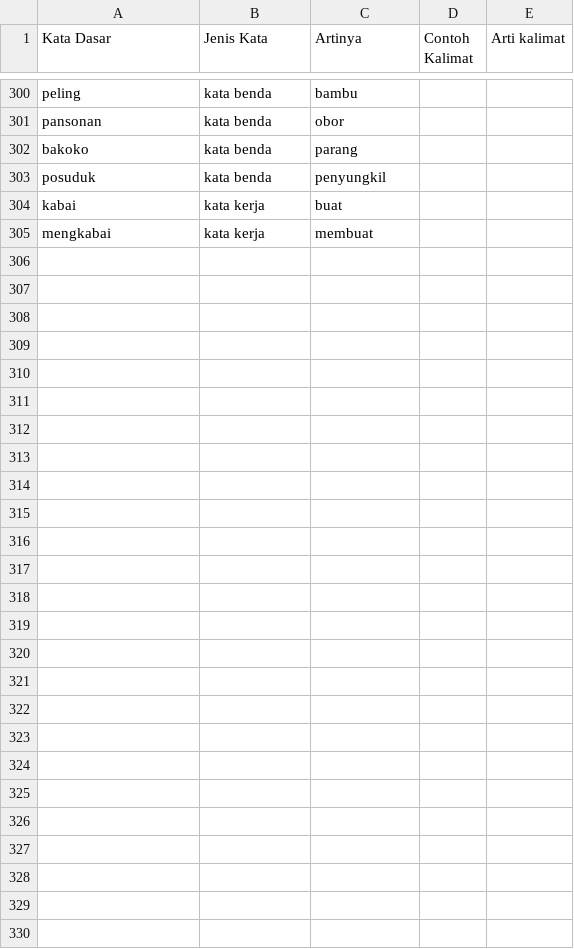
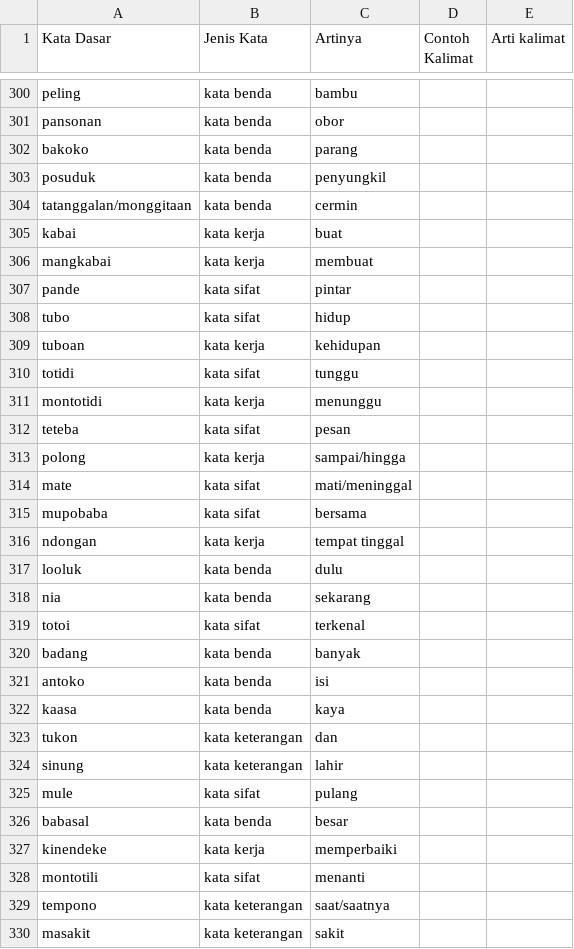
Before and after one commit to pandekene/Kamus-Bahasa-Banggai, a CSV file: kamus.csv, drawn as a sheet; only a part is shown, gaps mark what is left out; the diff covers the shown part only.

Commit message:
Update kamus.csv
tambah

```diff
--- a/kamus.csv
+++ b/kamus.csv
@@ -303,3 +303,28 @@ bakoko,kata benda,parang,,
 posuduk,kata benda,penyungkil,,
+tatanggalan/monggitaan,kata benda,cermin,,
 kabai,kata kerja,buat,,
-mengkabai,kata kerja,membuat,,
+mangkabai,kata kerja,membuat,,
+pande,kata sifat,pintar,,
+tubo,kata sifat,hidup,,
+tuboan,kata kerja,kehidupan,,
+totidi,kata sifat,tunggu,,
+montotidi,kata kerja,menunggu,,
+teteba,kata sifat,pesan,,
+polong,kata kerja,sampai/hingga,,
+mate,kata sifat,mati/meninggal,,
+mupobaba,kata sifat,bersama,,
+ndongan,kata kerja,tempat tinggal,,
+looluk,kata benda,dulu,,
+nia,kata benda,sekarang,,
+totoi,kata sifat,terkenal,,
+badang,kata benda,banyak,,
+antoko,kata benda,isi,,
+kaasa,kata benda,kaya,,
+tukon,kata keterangan,dan,,
+sinung,kata keterangan,lahir,,
+mule,kata sifat,pulang ,,
+babasal,kata benda,besar,,
+kinendeke,kata kerja,memperbaiki,,
+montotili,kata sifat,menanti,,
+tempono,kata keterangan,saat/saatnya,,
+masakit ,kata keterangan,sakit,,
```
Also changed, not shown: 8 edited cells elsewhere in this file.
